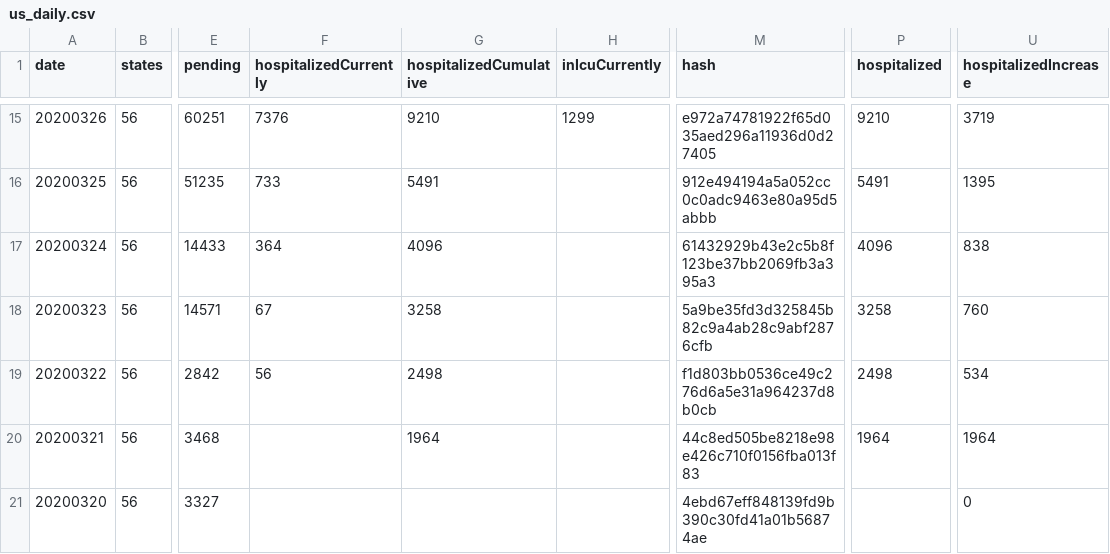
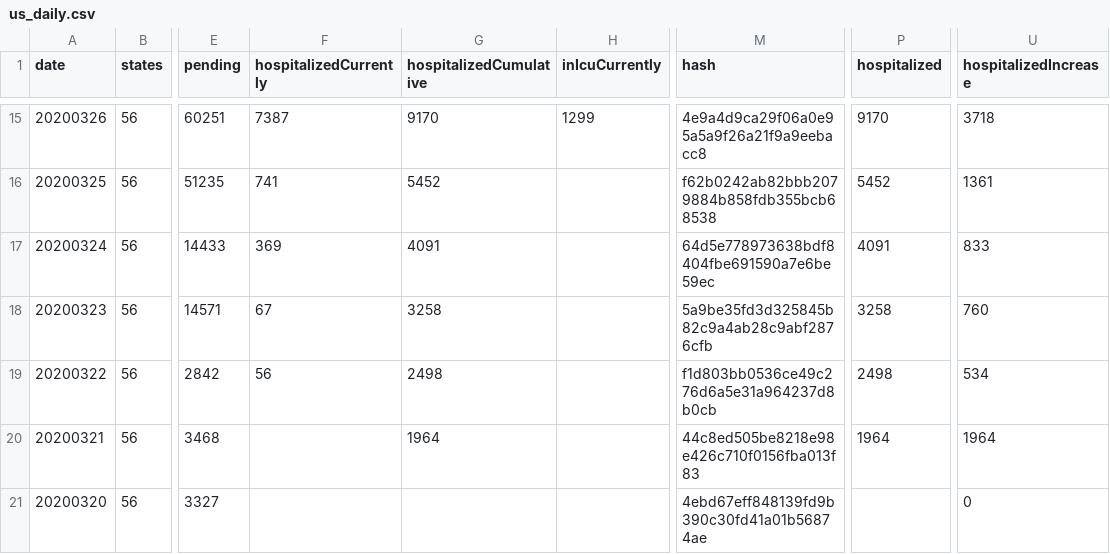
Before and after one commit to smike/covid-tracking-data, a CSV file: data/us_daily.csv, drawn as a sheet; only a part is shown, gaps mark what is left out; the diff covers the shown part only; the diff names each change by its address in the sheet, - before the commit and + after, or states it on an @@ line.

```diff
--- a/data/us_daily.csv
+++ b/data/us_daily.csv
-F15 (hospitalizedCurrently): 7376
+F15 (hospitalizedCurrently): 7387
-G15 (hospitalizedCumulative): 9210
+G15 (hospitalizedCumulative): 9170
-M15 (hash): e972a74781922f65d035aed296a11936d0d27405
+M15 (hash): 4e9a4d9ca29f06a0e95a5a9f26a21f9a9eebacc8
-P15 (hospitalized): 9210
+P15 (hospitalized): 9170
-U15 (hospitalizedIncrease): 3719
+U15 (hospitalizedIncrease): 3718
-F16 (hospitalizedCurrently): 733
+F16 (hospitalizedCurrently): 741
-G16 (hospitalizedCumulative): 5491
+G16 (hospitalizedCumulative): 5452
-M16 (hash): 912e494194a5a052cc0c0adc9463e80a95d5abbb
+M16 (hash): f62b0242ab82bbb2079884b858fdb355bcb68538
-P16 (hospitalized): 5491
+P16 (hospitalized): 5452
-U16 (hospitalizedIncrease): 1395
+U16 (hospitalizedIncrease): 1361
-F17 (hospitalizedCurrently): 364
+F17 (hospitalizedCurrently): 369
-G17 (hospitalizedCumulative): 4096
+G17 (hospitalizedCumulative): 4091
-M17 (hash): 61432929b43e2c5b8f123be37bb2069fb3a395a3
+M17 (hash): 64d5e778973638bdf8404fbe691590a7e6be59ec
-P17 (hospitalized): 4096
+P17 (hospitalized): 4091
-U17 (hospitalizedIncrease): 838
+U17 (hospitalizedIncrease): 833
```
Also changed, not shown: 55 edited cells elsewhere in this file.
